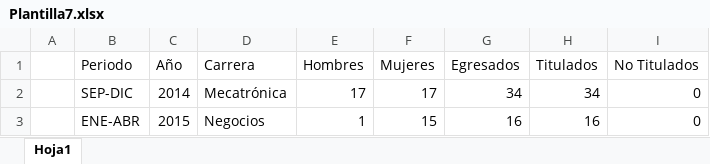
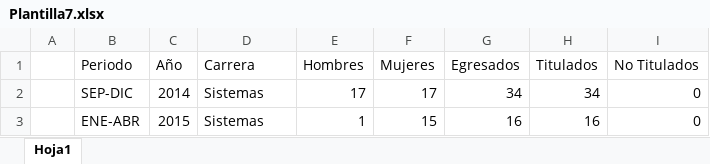
Before and after one commit to jose1500s/ProyectoSE2.0, an Excel workbook: public/Plantilla7.xlsx, sheet Hoja1, drawn as a sheet; values as stored, in another font and other column widths than the file's, no borders; the diff names each change by its address in the sheet, - before the commit and + after, or states it on an @@ line.

```diff
--- a/public/Plantilla7.xlsx (sheet Hoja1)
+++ b/public/Plantilla7.xlsx (sheet Hoja1)
-D2 (Carrera): Mecatrónica
+D2 (Carrera): Sistemas
-D3 (Carrera): Negocios
+D3 (Carrera): Sistemas
```
Also changed, not shown: public/Plantilla10.xlsx, public/Plantilla11.xlsx, 20 other files.
